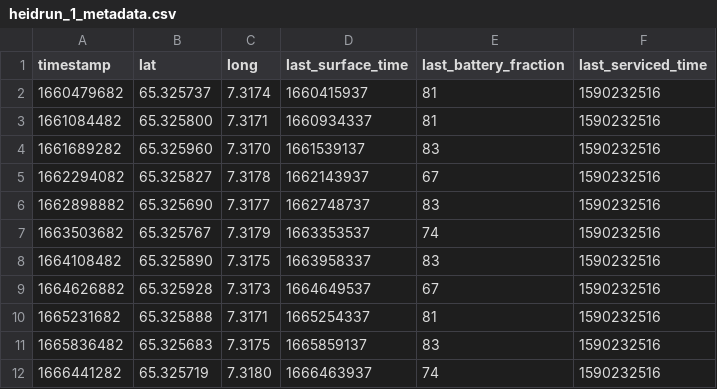
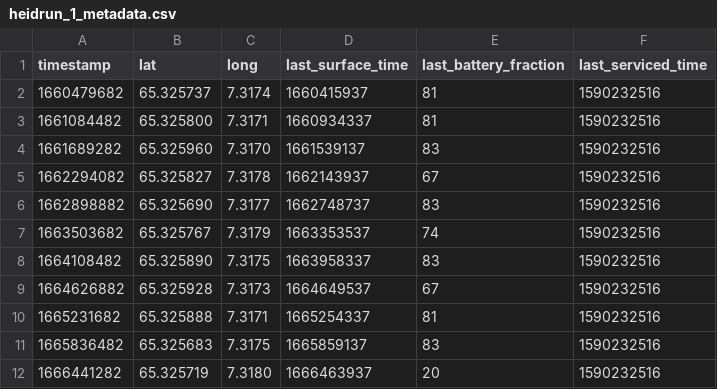
Before and after one commit to Erikseeeeen/code22, a CSV file: server/data/csv/heidrun_1_metadata.csv, drawn as a sheet.

```diff
--- a/server/data/csv/heidrun_1_metadata.csv
+++ b/server/data/csv/heidrun_1_metadata.csv
@@ -11,2 +11,2 @@ timestamp;lat;long;last_surface_time;last_battery_fraction;last_serviced_time
 1665836482;65.325683;7.3175;1665859137;83;1590232516
-1666441282;65.325719;7.3180;1666463937;74;1590232516
+1666441282;65.325719;7.3180;1666463937;20;1590232516
```
Also changed, not shown: server/data/csv/heidrun_2_metadata.csv, 6 other files.
